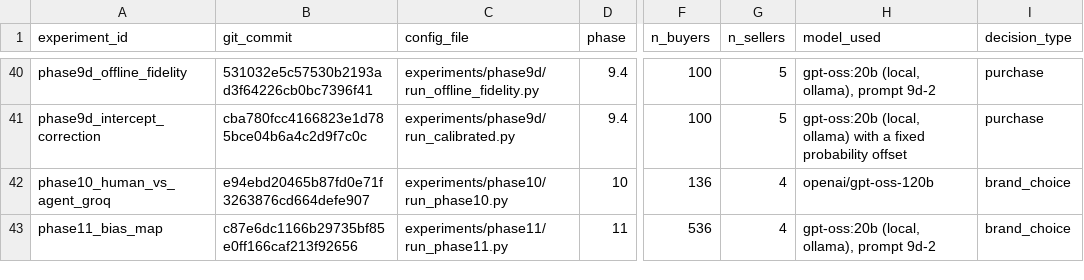
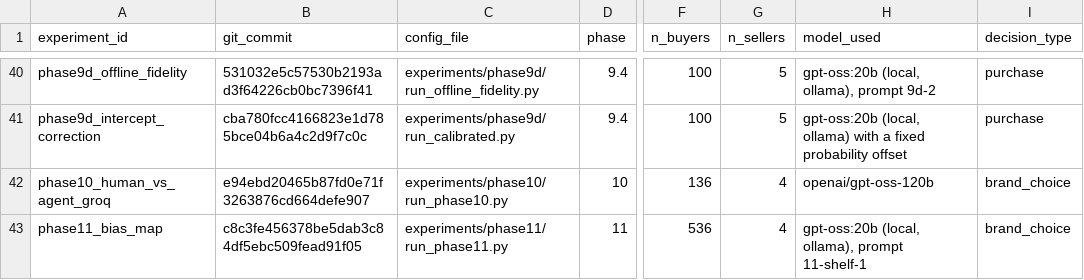
Before and after one commit to heatherluu99/learned-market, a CSV file: experiment_log.csv, drawn as a sheet; only a part is shown, gaps mark what is left out; the diff names each change by its address in the sheet, - before the commit and + after, or states it on an @@ line.

```diff
--- a/experiment_log.csv
+++ b/experiment_log.csv
-B43 (git_commit): c87e6dc1166b29735bf85e0ff166caf213f92656
+B43 (git_commit): c8c3fe456378be5dab3c84df5ebc509fead91f05
-H43 (model_used): gpt-oss:20b (local, ollama), prompt 9d-2
+H43 (model_used): gpt-oss:20b (local, ollama), prompt 11-shelf-1
```
Also changed, not shown: 2 other files.
